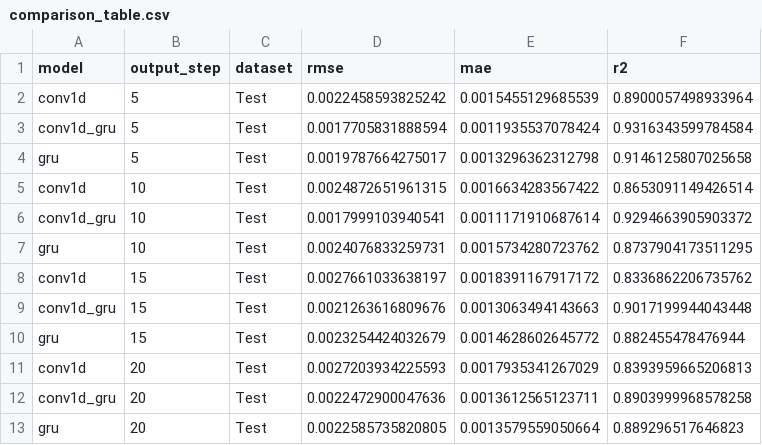
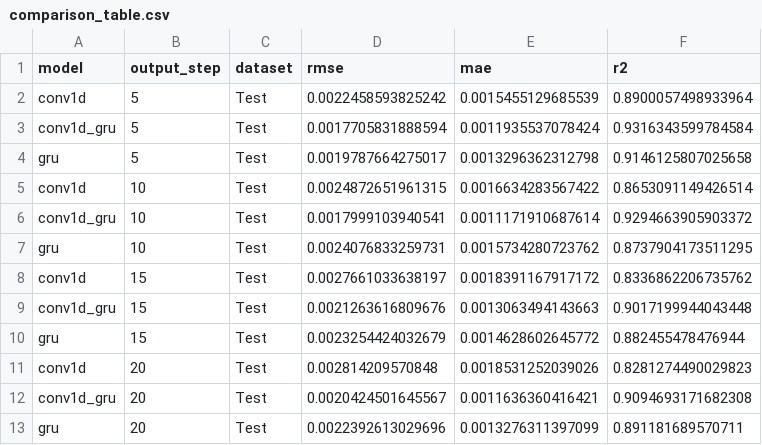
Before and after one commit to vudxlab/cnngruretnet, a CSV file: analysis/comparison_table.csv, drawn as a sheet.

```diff
--- a/analysis/comparison_table.csv
+++ b/analysis/comparison_table.csv
@@ -10,4 +10,4 @@ conv1d_gru,15,Test,0.0021263616809676,0.0013063494143663,0.9017199944043448
 gru,15,Test,0.0023254424032679,0.0014628602645772,0.882455478476944
-conv1d,20,Test,0.0027203934225593,0.0017935341267029,0.8393959665206813
-conv1d_gru,20,Test,0.0022472900047636,0.0013612565123711,0.8903999968578258
-gru,20,Test,0.0022585735820805,0.0013579559050664,0.889296517646823
+conv1d,20,Test,0.002814209570848,0.0018531252039026,0.8281274490029823
+conv1d_gru,20,Test,0.0020424501645567,0.0011636360416421,0.9094693171682308
+gru,20,Test,0.0022392613029696,0.0013276311397099,0.891181689570711
```
Also changed, not shown: results/20/conv1d/metrics.csv, results/20/conv1d_gru/metrics.csv, 43 other files.
